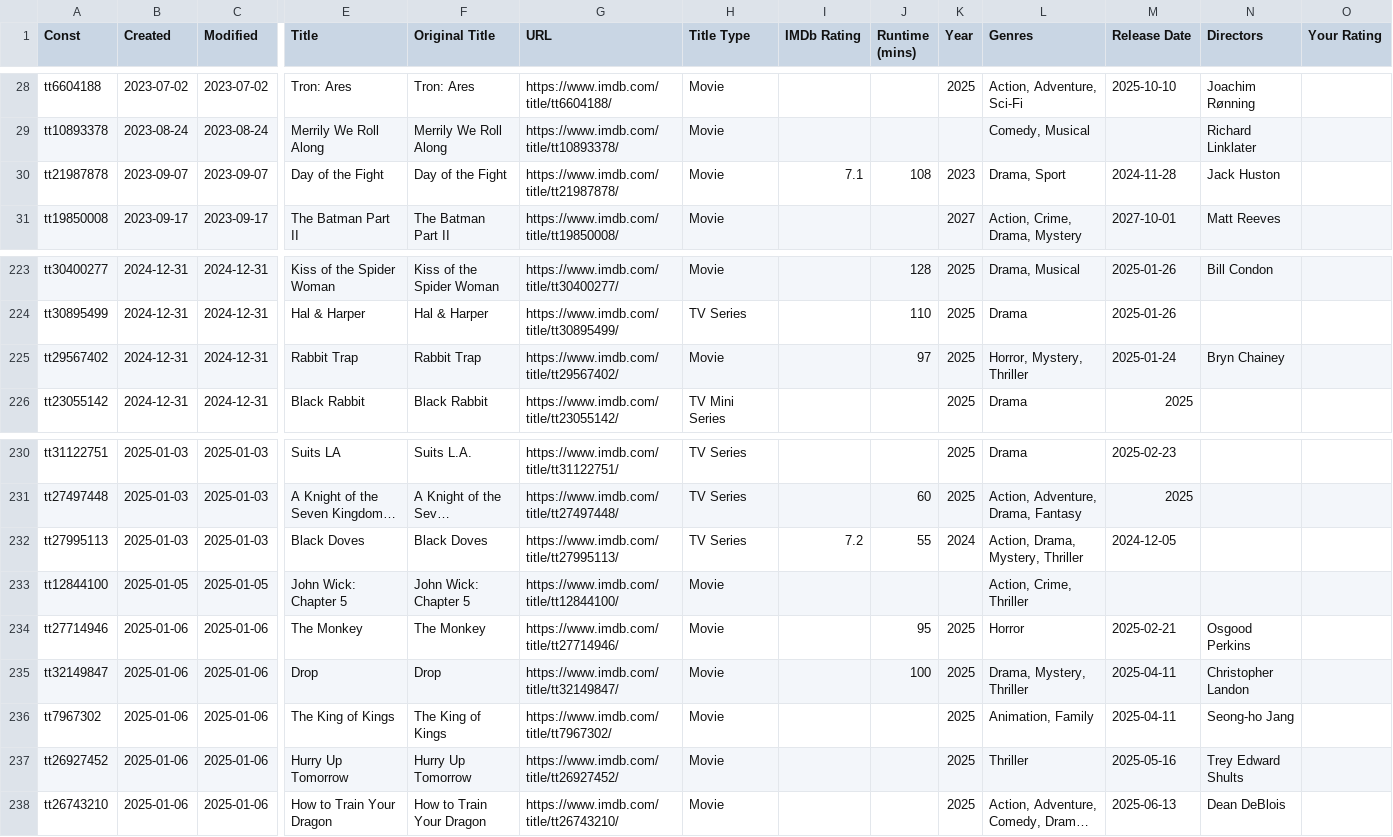
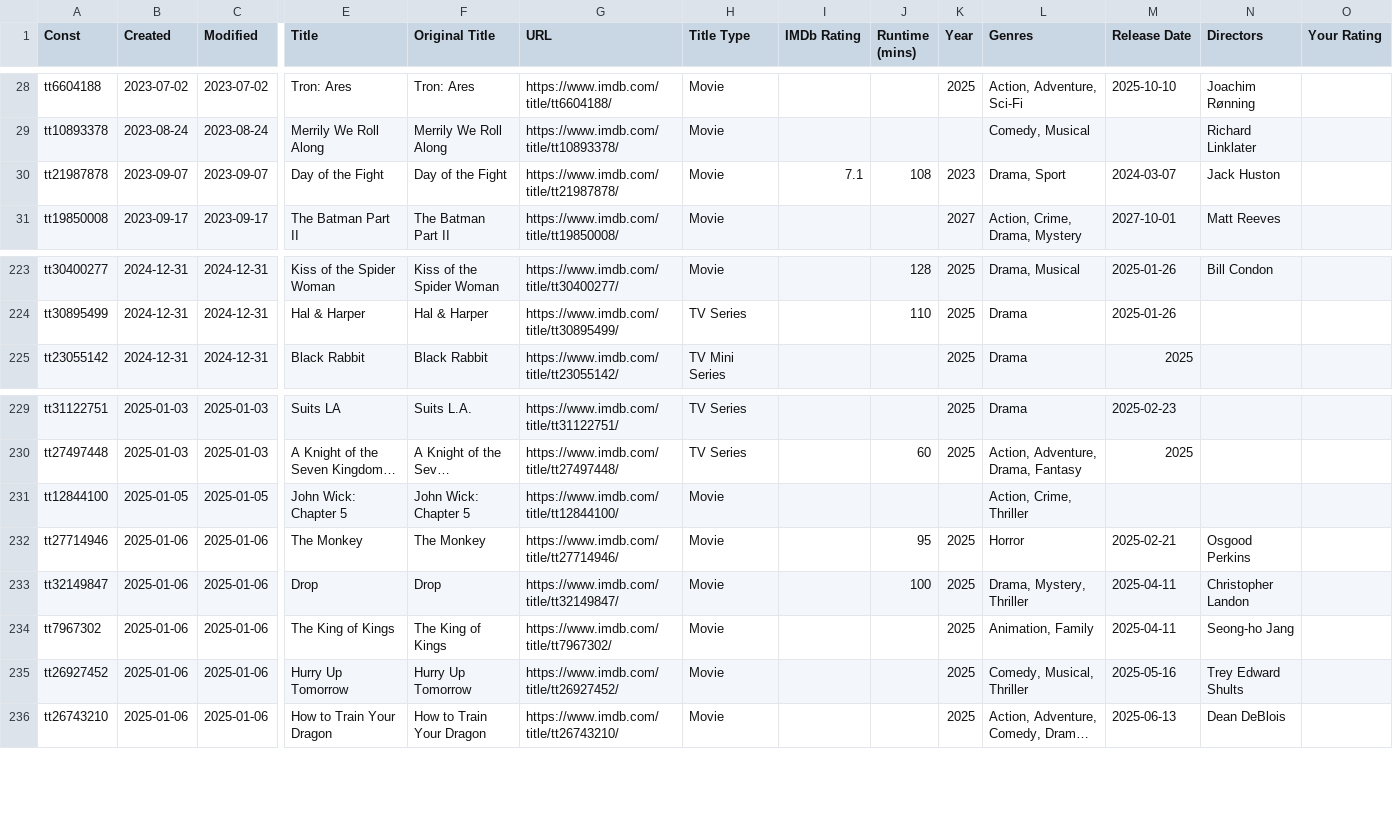
Before and after one commit to josh/imdb-data, a CSV file: watchlist.csv, drawn as a sheet; only a part is shown, gaps mark what is left out; long unchanged cells end in …; removed rows and columns are numbered as before the commit, all else as after; rows hold the shown columns only; the diff names each change by its address in the sheet, - before the commit and + after, or states it on an @@ line.

```diff
--- a/watchlist.csv
+++ b/watchlist.csv
-M30 (Release Date): 2024-11-28
+M30 (Release Date): 2024-03-07
-row 225: tt29567402 | 2024-12-31 | 2024-12-31 | Rabbit Trap | Rabbit Trap | https://www.imdb.com/title/tt29567402/ | Movie |  | 97 | 2025 | Horror, Mystery, Thriller | 2025-01-24 | Bryn Chainey
-row 232: tt27995113 | 2025-01-03 | 2025-01-03 | Black Doves | Black Doves | https://www.imdb.com/title/tt27995113/ | TV Series | 7.2 | 55 | 2024 | Action, Drama, Mystery, Thriller | 2024-12-05
-L235 (Genres): Thriller
+L235 (Genres): Comedy, Musical, Thriller
```
Also changed, not shown: ratings.csv.
